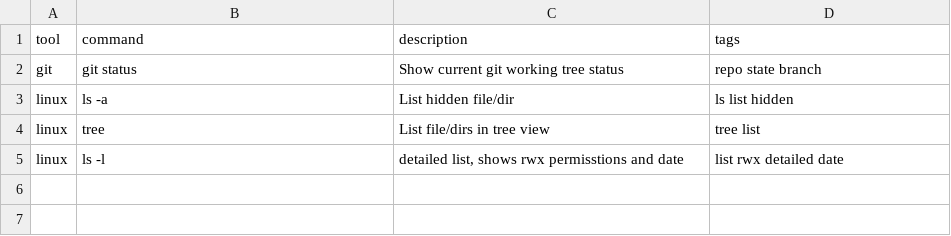
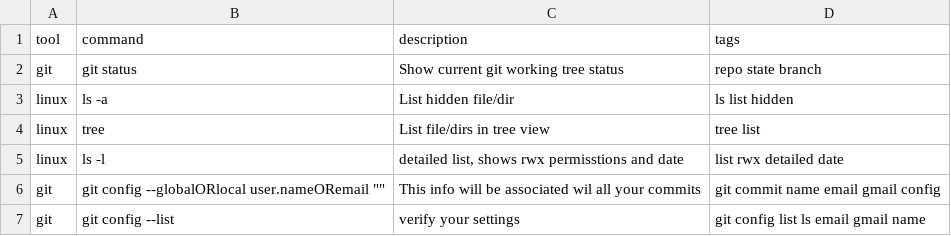
Before and after one commit to RejishJ/cheat-data, a CSV file: commands.csv, drawn as a sheet.

Commit message:
add new command

```diff
--- a/commands.csv
+++ b/commands.csv
@@ -5 +5,3 @@ linux,tree,List file/dirs in tree view,tree list
 linux,ls -l,"detailed list, shows rwx permisstions and date",list rwx detailed date
+git,"git config --globalORlocal user.nameORemail """"",This info will be associated wil all your commits,git commit name email gmail config
+git,git config --list,verify your settings,git config list ls email gmail name
```
